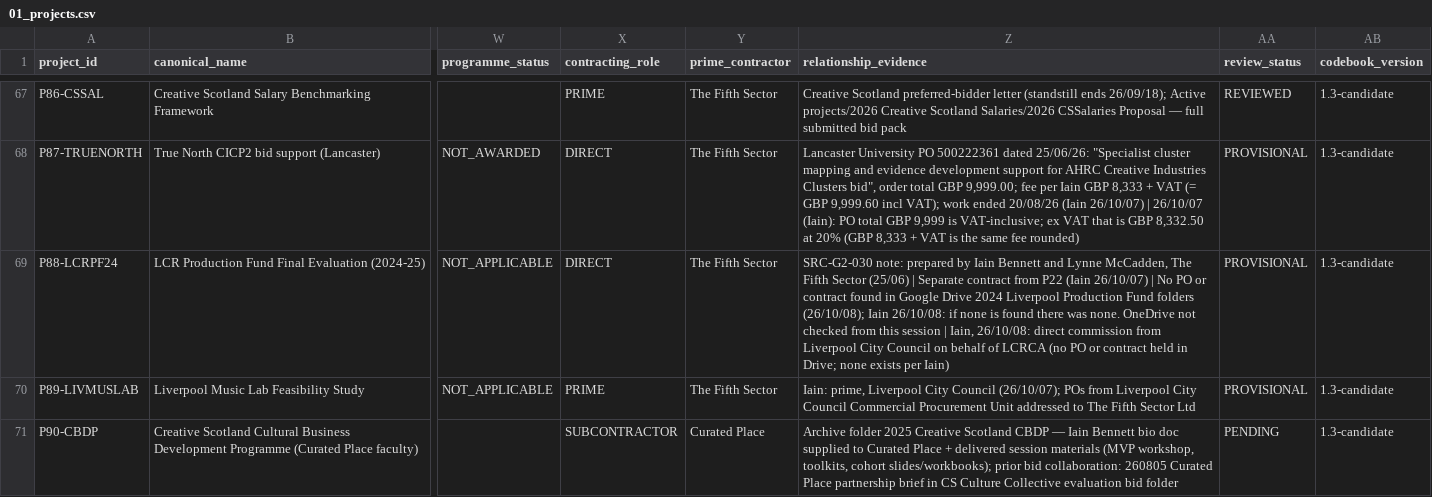
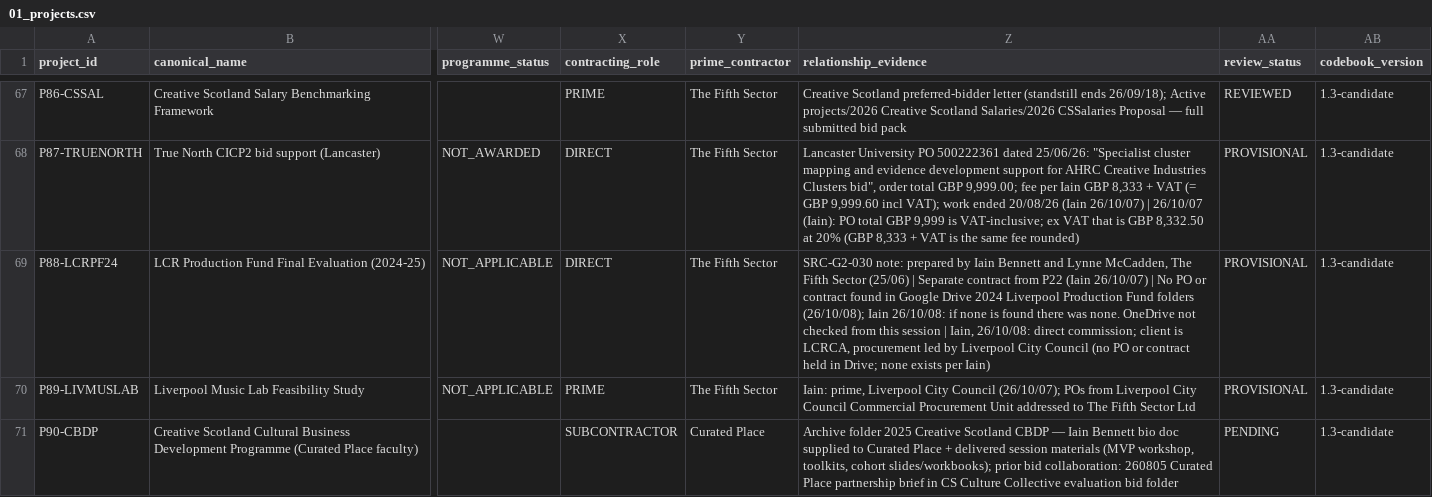
Before and after one commit to iainbe/ProjectClassifier, a CSV file: 01_projects.csv, drawn as a sheet; only a part is shown, gaps mark what is left out; the diff names each change by its address in the sheet, - before the commit and + after, or states it on an @@ line.

```diff
--- a/01_projects.csv
+++ b/01_projects.csv
-Z69 (relationship_evidence): …26/10/08: direct commission from Liverpool City Council on behalf of LCRCA (no PO…
+Z69 (relationship_evidence): …26/10/08: direct commission; client is LCRCA, procurement led by Liverpool City Council (no PO…
```
Also changed, not shown: 07_validation_actions.csv, 10_review_history.csv, 5 other files.
